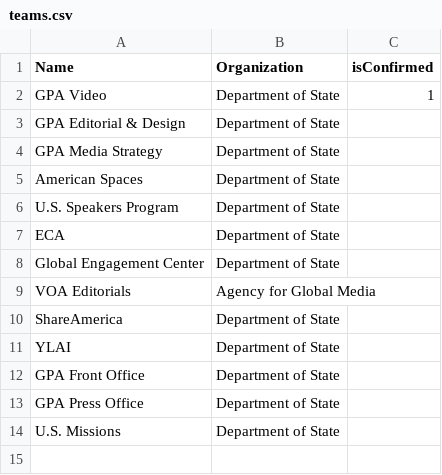
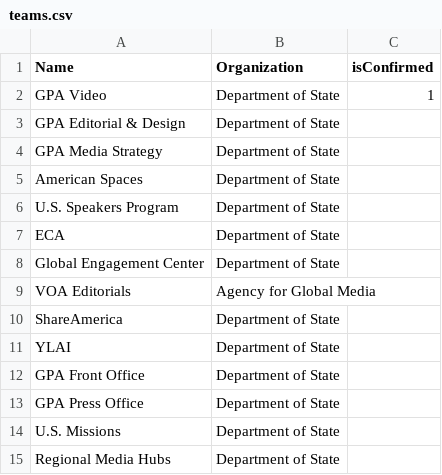
Before and after one commit to IIP-Design/content-commons-server, a CSV file: prisma/data/teams.csv, drawn as a sheet; the diff names each change by its address in the sheet, - before the commit and + after, or states it on an @@ line.

Commit message:
Add Regional Media Hubs to teams.csv

```diff
--- a/prisma/data/teams.csv
+++ b/prisma/data/teams.csv
+row 15: Regional Media Hubs | Department of State
```
